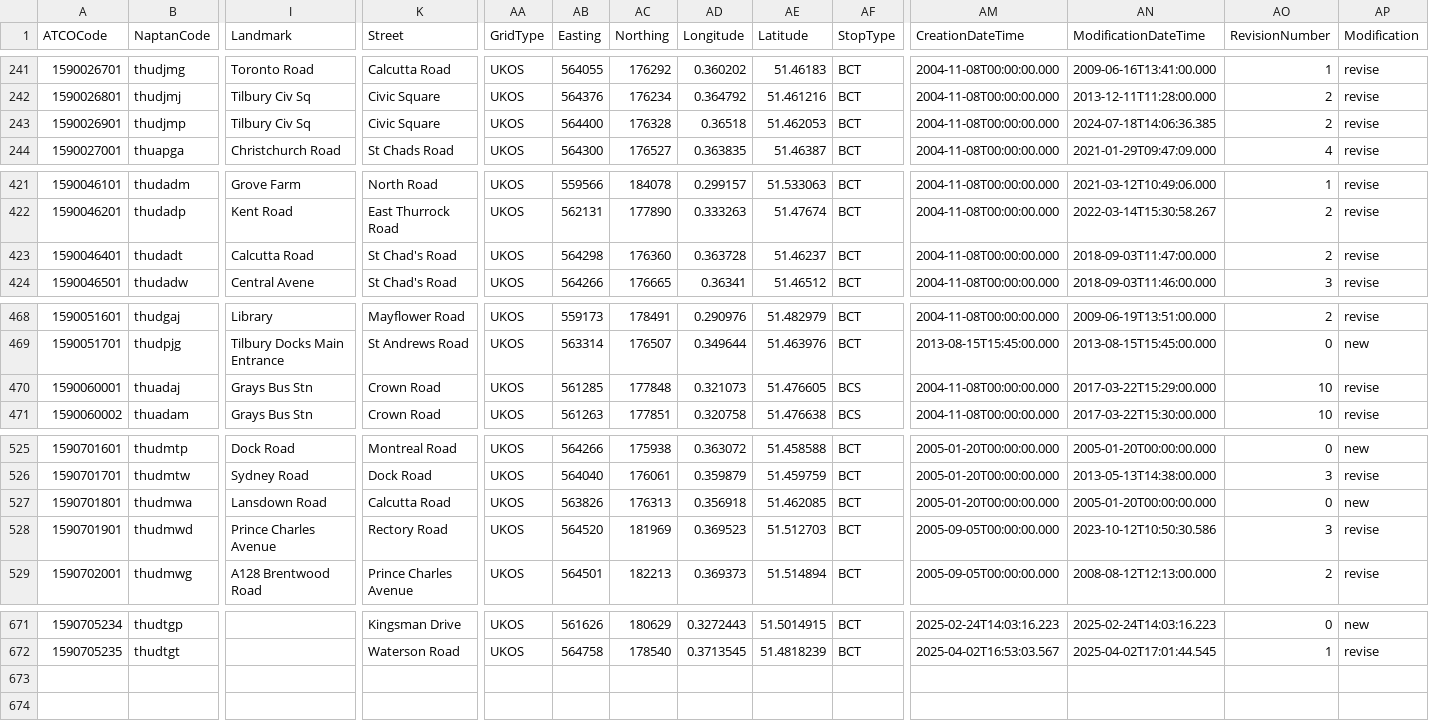
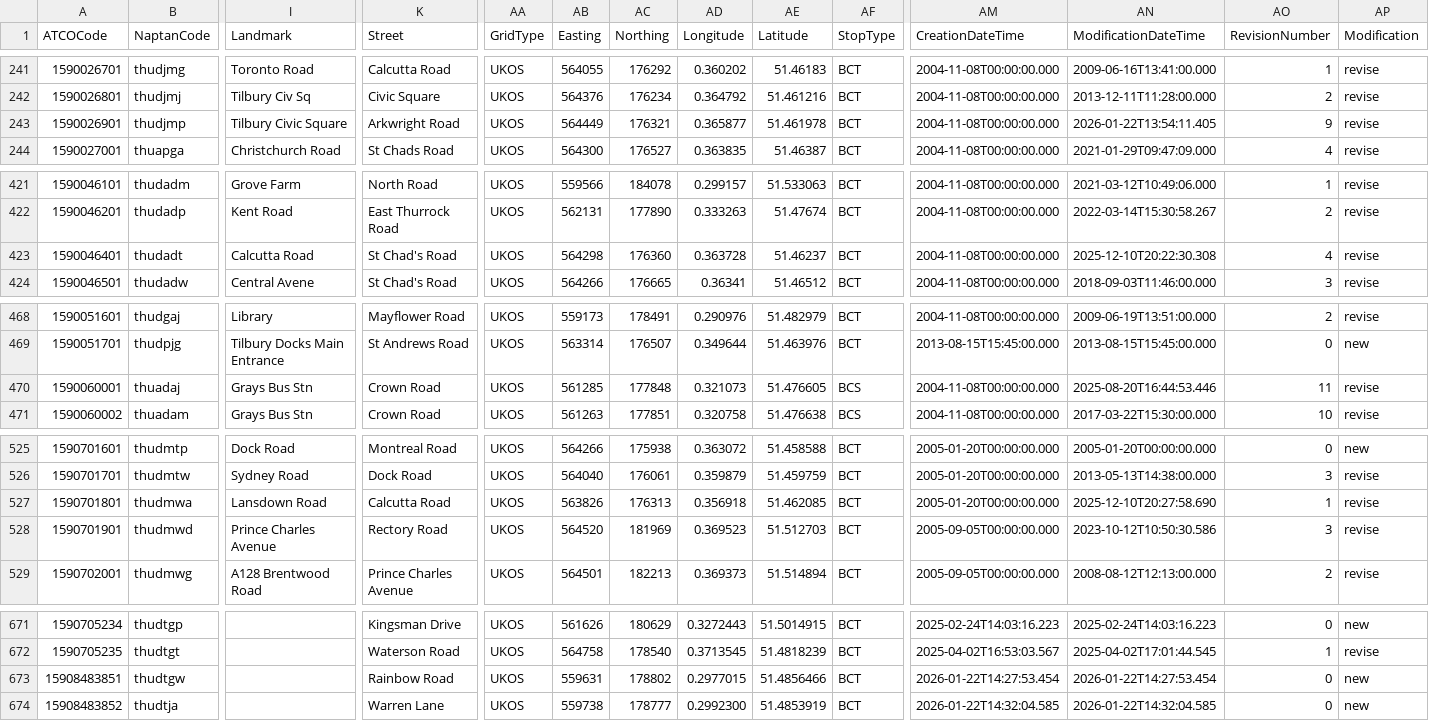
Before and after one commit to ldjb/naptan-nptg-history, a CSV file: 159Stops.csv, drawn as a sheet; only a part is shown, gaps mark what is left out; rows hold the shown columns only; the diff names each change by its address in the sheet, - before the commit and + after, or states it on an @@ line.

```diff
--- a/159Stops.csv
+++ b/159Stops.csv
-I243 (Landmark): Tilbury Civ Sq
+I243 (Landmark): Tilbury Civic Square
-K243 (Street): Civic Square
+K243 (Street): Arkwright Road
-AB243 (Easting): 564400
+AB243 (Easting): 564449
-AC243 (Northing): 176328
+AC243 (Northing): 176321
-AD243 (Longitude): 0.36518
+AD243 (Longitude): 0.365877
-AE243 (Latitude): 51.462053
+AE243 (Latitude): 51.461978
-AN243 (ModificationDateTime): 2024-07-18T14:06:36.385
+AN243 (ModificationDateTime): 2026-01-22T13:54:11.405
-AO243 (RevisionNumber): 2
+AO243 (RevisionNumber): 9
-AN423 (ModificationDateTime): 2018-09-03T11:47:00.000
+AN423 (ModificationDateTime): 2025-12-10T20:22:30.308
-AO423 (RevisionNumber): 2
+AO423 (RevisionNumber): 4
-AN470 (ModificationDateTime): 2017-03-22T15:29:00.000
+AN470 (ModificationDateTime): 2025-08-20T16:44:53.446
-AO470 (RevisionNumber): 10
+AO470 (RevisionNumber): 11
-AN527 (ModificationDateTime): 2005-01-20T00:00:00.000
+AN527 (ModificationDateTime): 2025-12-10T20:27:58.690
-AO527 (RevisionNumber): 0
+AO527 (RevisionNumber): 1
-AP527 (Modification): new
+AP527 (Modification): revise
+row 673: 15908483851 | thudtgw |  | Rainbow Road | UKOS | 559631 | 178802 | 0.2977015 | 51.4856466 | BCT | 2026-01-22T14:27:53.454 | 2026-01-22T14:27:53.454 | 0 | new
+row 674: 15908483852 | thudtja |  | Warren Lane | UKOS | 559738 | 178777 | 0.2992300 | 51.4853919 | BCT | 2026-01-22T14:32:04.585 | 2026-01-22T14:32:04.585 | 0 | new
```
Also changed, not shown: 037Stops.csv, 140Stops.csv, 24 other files.
